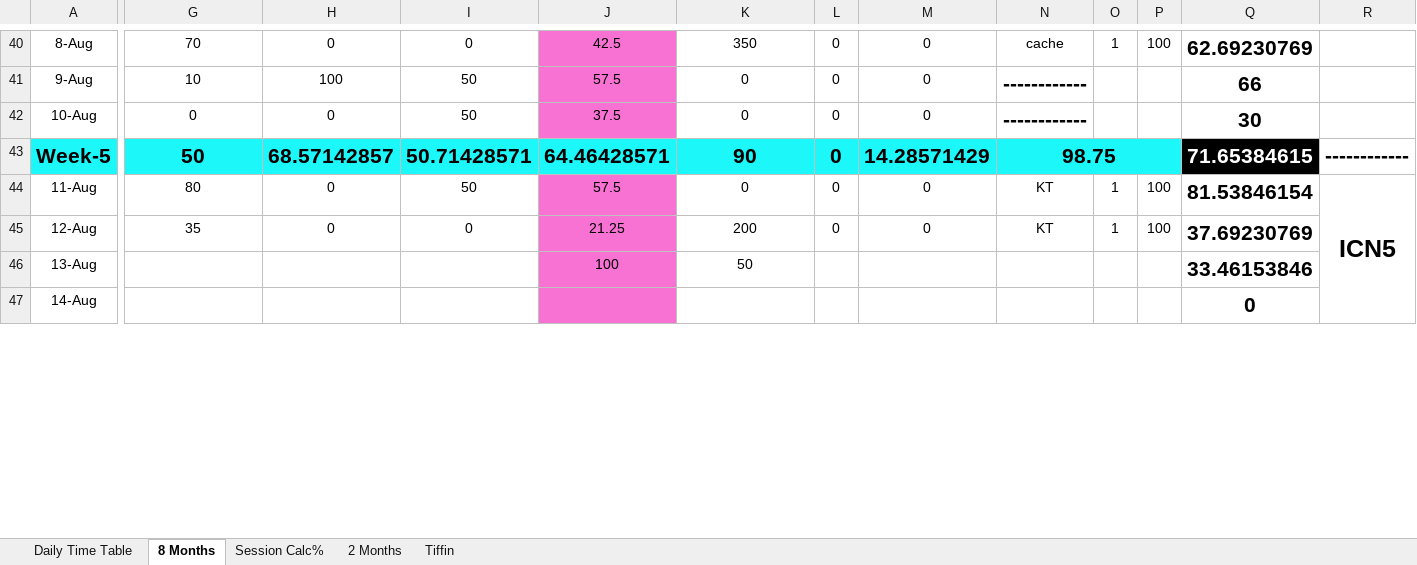
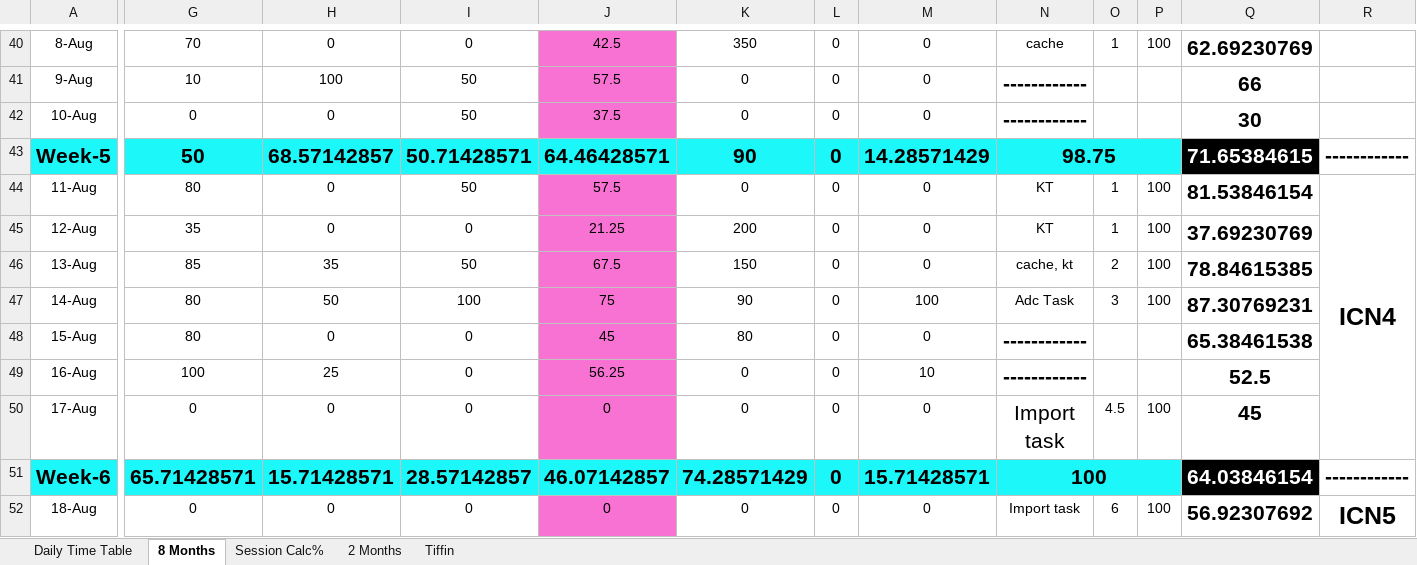
Before and after one commit to Susmitha789257/DevOps, an Excel workbook: Daily Time Sheet/Daily Time Sheet.xlsx, sheet 8 Months, drawn as a sheet; only a part is shown, gaps mark what is left out; values as stored, in another font and other column widths than the file's, no borders; conditional formats not drawn; removed rows and columns are numbered as before the commit, all else as after; rows hold the shown columns only; the diff covers the shown part only; the diff names each change by its address in the sheet, - before the commit and + after, or states it on an @@ line.

```diff
--- a/Daily Time Sheet/Daily Time Sheet.xlsx (sheet 8 Months)
+++ b/Daily Time Sheet/Daily Time Sheet.xlsx (sheet 8 Months)
-R44: ICN5
+R44: ICN4
-R44:R50 merged
+R44:R50 merged
-G46: (empty)
+G46: 85
-H46: (empty)
+H46: 35
-I46: (empty)
+I46: 50
-J46: 100
+J46: 67.5
-K46: 50
+K46: 150
-L46:L47: (empty)
+L46:L47: 0
-M46: (empty)
+M46: 0
-N46: (empty)
+N46: cache, kt
-O46: (empty)
+O46: 2
-P46:P47: (empty)
+P46:P47: 100
-Q46: 33.46153846
+Q46: 78.84615385
-G47: (empty)
+G47: 80
-H47: (empty)
+H47: 50
-I47: (empty)
+I47: 100
-J47: (empty)
+J47: 75
-K47: (empty)
+K47: 90
-M47: (empty)
+M47: 100
-N47: (empty)
+N47: Adc Task
-O47: (empty)
+O47: 3
-Q47: 0
+Q47: 87.30769231
+row 48: 15-Aug | 80 | 0 | 0 | 45 | 80 | 0 | 0 | ------------ |  |  | 65.38461538
+row 49: 16-Aug | 100 | 25 | 0 | 56.25 | 0 | 0 | 10 | ------------ |  |  | 52.5
+row 50: 17-Aug | 0 | 0 | 0 | 0 | 0 | 0 | 0 | Import task | 4.5 | 100 | 45
+row 51: Week-6 | 65.71428571 | 15.71428571 | 28.57142857 | 46.07142857 | 74.28571429 | 0 | 15.71428571 | 100 |  |  | 64.03846154 | ------------
+row 52: 18-Aug | 0 | 0 | 0 | 0 | 0 | 0 | 0 | Import task | 6 | 100 | 56.92307692 | ICN5
```
Also changed, not shown: 12 added rows, 1 removed row and 9 edited cells elsewhere in this sheet, sheet Session Calc%, formulas that keep their value, 5 other files.
